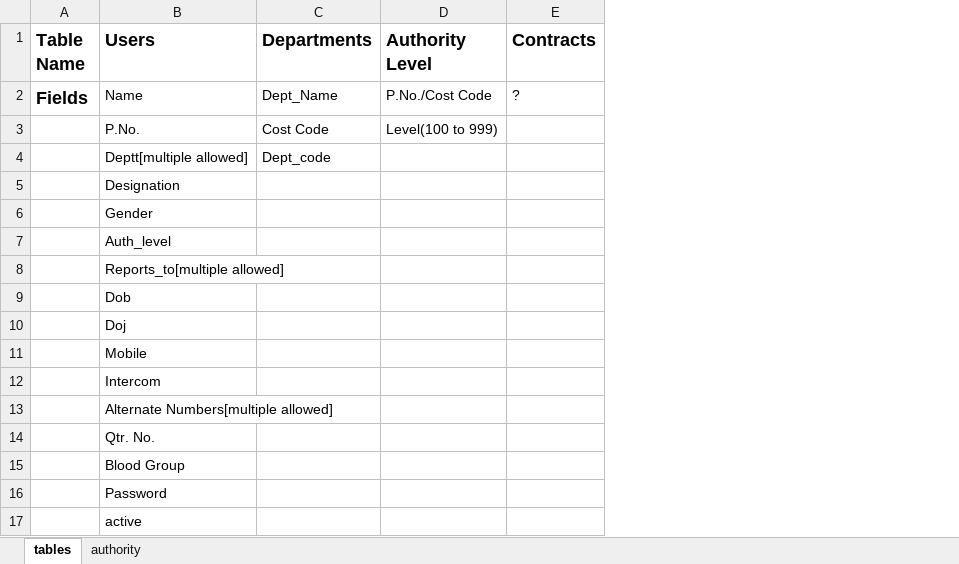
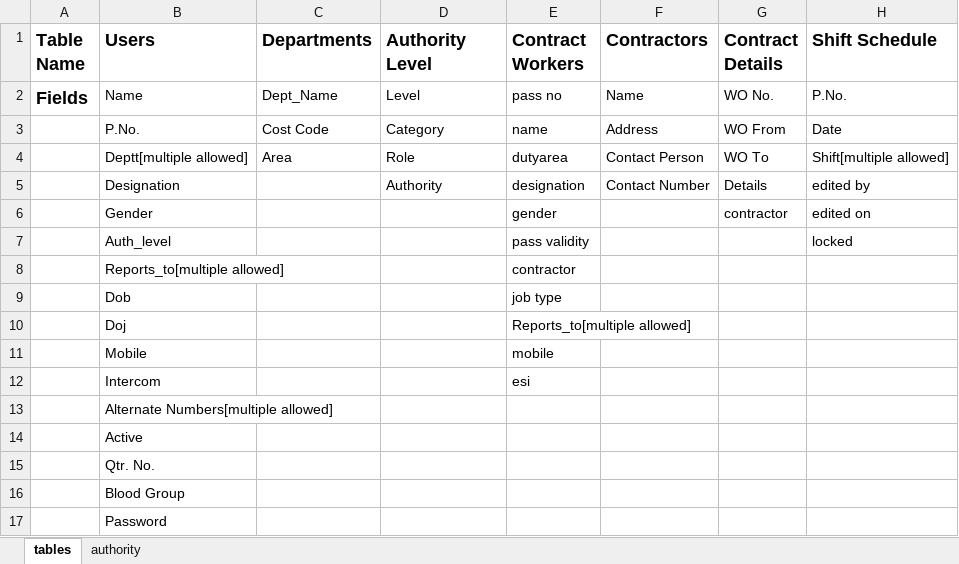
Before and after one commit to ravi-misra/DPL_web, an Excel workbook: DBMS/DPL_Model.xlsx, sheet tables, drawn as a sheet; values as stored, in another font and other column widths than the file's, no borders; removed rows and columns are numbered as before the commit, all else as after; the diff names each change by its address in the sheet, - before the commit and + after, or states it on an @@ line.

```diff
--- a/DBMS/DPL_Model.xlsx (sheet tables)
+++ b/DBMS/DPL_Model.xlsx (sheet tables)
-column E (Contracts), row 2: ?
+column E (Contract Workers), rows 2-12: pass no | name | dutyarea | designation | gender | pass validity | contractor | job type | Reports_to[multiple allowed] | mobile | esi
+column F (Contractors), rows 2-5: Name | Address | Contact Person | Contact Number
+column G (Contract Details), rows 2-6: WO No. | WO From | WO To | Details | contractor
+column H (Shift Schedule), rows 2-7: P.No. | Date | Shift[multiple allowed] | edited by | edited on | locked
-D2 (Authority Level): P.No./Cost Code
+D2 (Authority Level): Level
-D3 (Authority Level): Level(100 to 999)
+D3 (Authority Level): Category
-C4 (Departments): Dept_code
+C4 (Departments): Area
-D4 (Authority Level): (empty)
+D4 (Authority Level): Role
-D5 (Authority Level): (empty)
+D5 (Authority Level): Authority
+row 14:  | Active
-row 17:  | active
```
Also changed, not shown: sheet authority, 9 other files.
